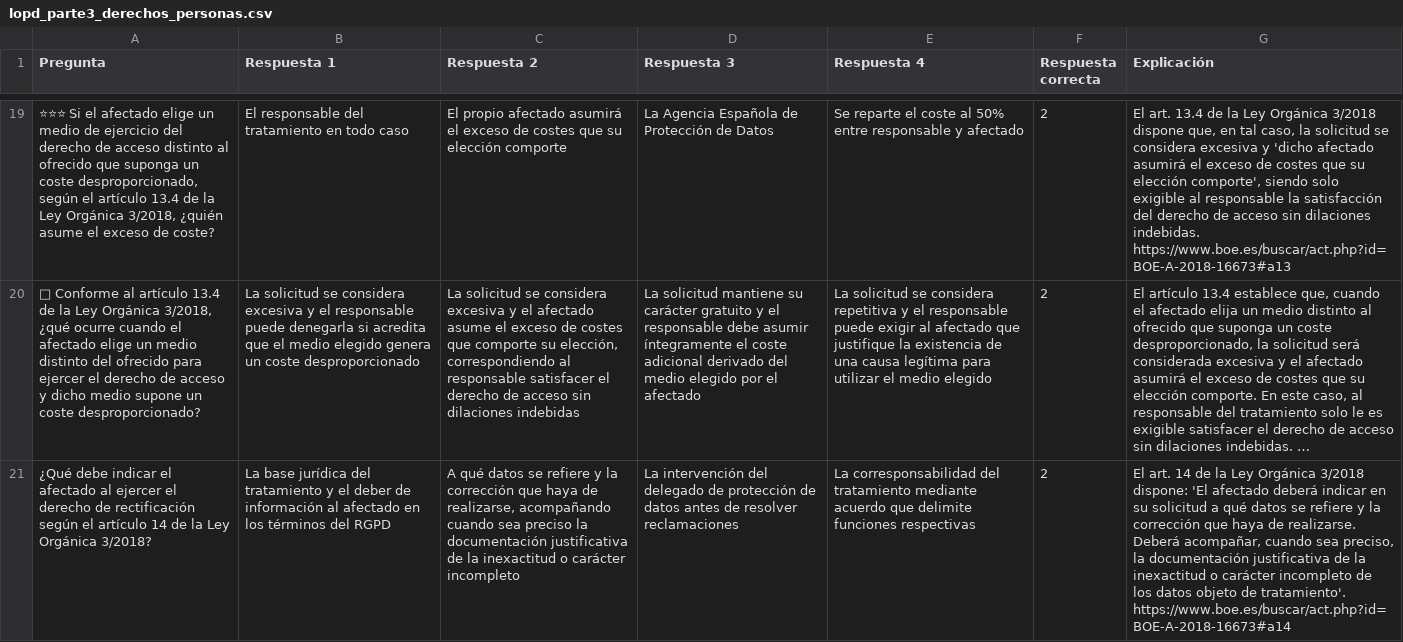
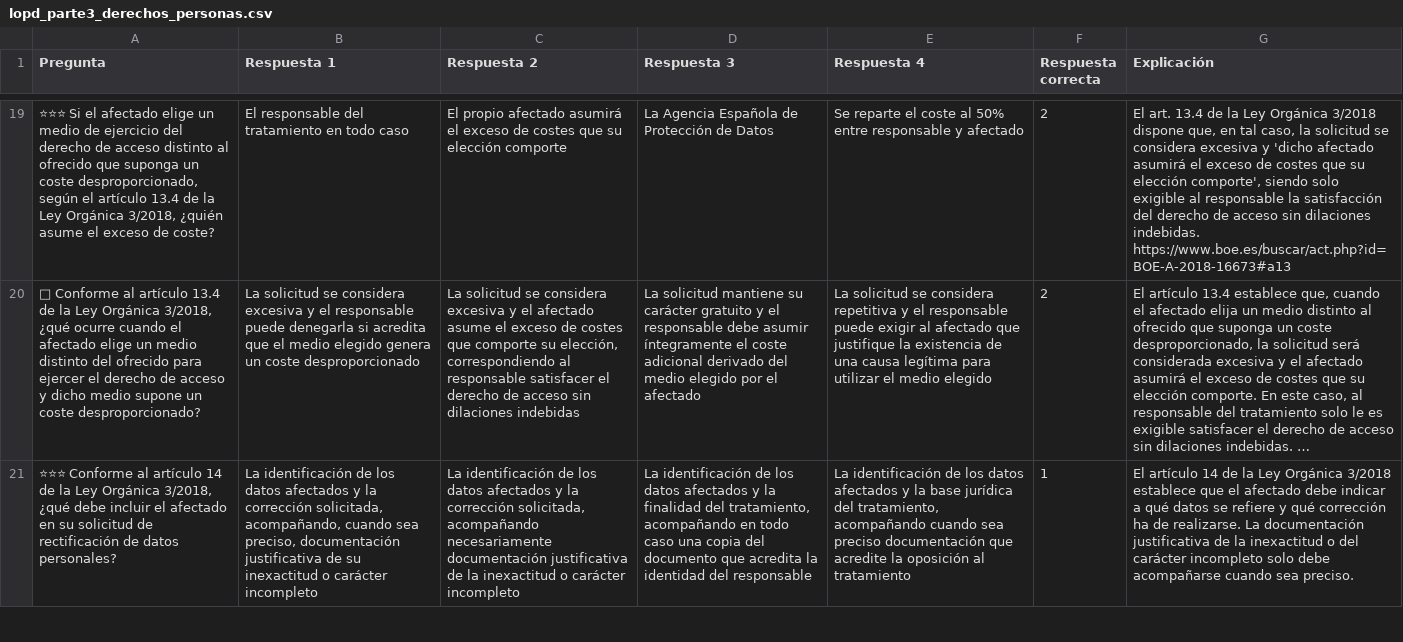
Before and after one commit to DGMonkeyKing/DGMonkeyKing.github.io, a CSV file: quiz-app/preguntas/tema_6_lopd/lopd_parte3_derechos_personas.csv, drawn as a sheet; only a part is shown, gaps mark what is left out; long unchanged cells end in …; removed rows and columns are numbered as before the commit, all else as after; the diff covers the shown part only; the diff names each change by its address in the sheet, - before the commit and + after, or states it on an @@ line.

```diff
--- a/quiz-app/preguntas/tema_6_lopd/lopd_parte3_derechos_personas.csv
+++ b/quiz-app/preguntas/tema_6_lopd/lopd_parte3_derechos_personas.csv
-row 21: ¿Qué debe indicar el afectado al ejercer el derecho de rectificación según el artículo 14 de la Ley Orgánica 3/2018? | La base jurídica del tratamiento y el deber de información al afectado en los términos del RGPD | A qué datos se refiere y la corrección que haya de realizarse, acompañando cuando sea preciso la documentación justificativa de la inexactitud o carácter incompleto | La intervención del delegado de protección de datos antes de resolver reclamaciones | La corresponsabilidad del tratamiento mediante acuerdo que delimite funciones respectivas | 2 | El art. 14 de la Ley Orgánica 3/2018 dispone: 'El afectado deberá indicar en su solicitud a qué datos se refiere y la corrección que haya de realizarse. Deberá acompañar, cuando sea preciso, la documentación justificativa de la inexactitud o carácter incompleto de los datos objeto de tratamiento'. https://www.boe.es/buscar/act.php?id=BOE-A-2018-16673#a14
+row 21: ⭐⭐⭐ Conforme al artículo 14 de la Ley Orgánica 3/2018, ¿qué debe incluir el afectado en su solicitud de rectificación de datos personales? | La identificación de los datos afectados y la corrección solicitada, acompañando, cuando sea preciso, documentación justificativa de su inexactitud o carácter incompleto | La identificación de los datos afectados y la corrección solicitada, acompañando necesariamente documentación justificativa de la inexactitud o carácter incompleto | La identificación de los datos afectados y la finalidad del tratamiento, acompañando en todo caso una copia del documento que acredita la identidad del responsable | La identificación de los datos afectados y la base jurídica del tratamiento, acompañando cuando sea preciso documentación que acredite la oposición al tratamiento | 1 | El artículo 14 de la Ley Orgánica 3/2018 establece que el afectado debe indicar a qué datos se refiere y qué corrección ha de realizarse. La documentación justificativa de la inexactitud o del carácter incompleto solo debe acompañarse cuando sea preciso.
```
Also changed, not shown: 2 added rows and 6 edited cells elsewhere in this file, quiz-app/preguntas/tema_11_rd364/rd364_parte1_ingreso_cuerpos_escalas.csv, quiz-app/preguntas/tema_11_rd364/rd364_parte2_provision_concurso_libre_designacion.csv, 18 other files.
